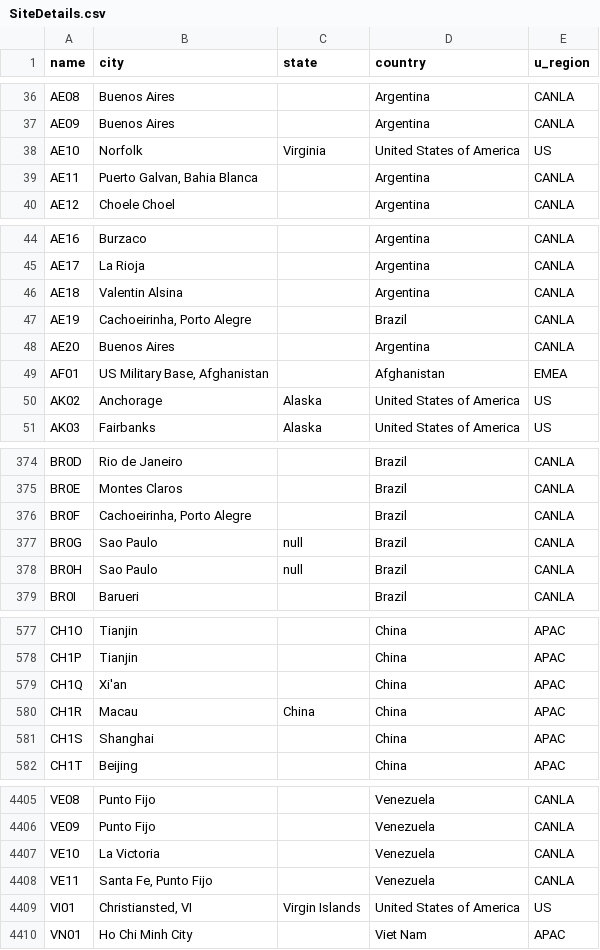
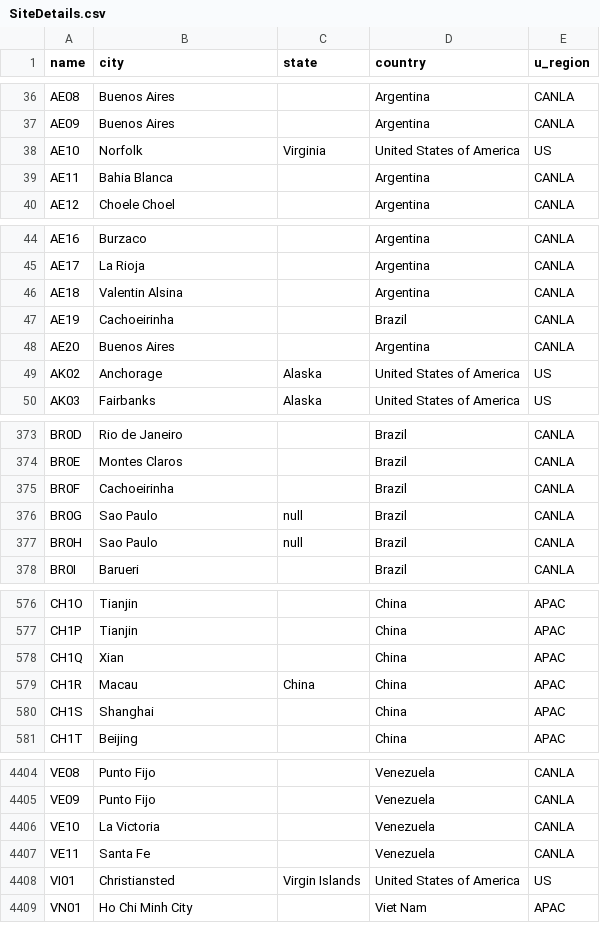
Before and after one commit to arturohdz1991/HWInContact-WDC, a CSV file: SiteDetails.csv, drawn as a sheet; only a part is shown, gaps mark what is left out; the diff covers the shown part only.

Commit message:
Update SiteDetails.csv

```diff
--- a/SiteDetails.csv
+++ b/SiteDetails.csv
@@ -38,3 +38,3 @@ AE09,Buenos Aires,,Argentina,CANLA
 AE10,Norfolk,Virginia,United States of America,US
-AE11,"Puerto Galvan, Bahia Blanca",,Argentina,CANLA
+AE11,Bahia Blanca,,Argentina,CANLA
 AE12,Choele Choel,,Argentina,CANLA
@@ -46,5 +46,4 @@ AE17,La Rioja,,Argentina,CANLA
 AE18,Valentin Alsina,,Argentina,CANLA
-AE19,"Cachoeirinha, Porto Alegre",,Brazil,CANLA
+AE19,Cachoeirinha,,Brazil,CANLA
 AE20,Buenos Aires,,Argentina,CANLA
-AF01,"US Military Base, Afghanistan",,Afghanistan,EMEA
 AK02,Anchorage,Alaska,United States of America,US
@@ -375,3 +374,3 @@ BR0D,Rio de Janeiro,,Brazil,CANLA
 BR0E,Montes Claros,,Brazil,CANLA
-BR0F,"Cachoeirinha, Porto Alegre",,Brazil,CANLA
+BR0F,Cachoeirinha,,Brazil,CANLA
 BR0G,Sao Paulo,null,Brazil,CANLA
@@ -578,3 +577,3 @@ CH1O,Tianjin,,China,APAC
 CH1P,Tianjin,,China,APAC
-CH1Q,Xi'an,,China,APAC
+CH1Q,Xian,,China,APAC
 CH1R,Macau,China,China,APAC
@@ -4407,4 +4406,4 @@ VE09,Punto Fijo,,Venezuela,CANLA
 VE10,La Victoria,,Venezuela,CANLA
-VE11,"Santa Fe, Punto Fijo",,Venezuela,CANLA
-VI01,"Christiansted, VI",Virgin Islands,United States of America,US
+VE11,Santa Fe,,Venezuela,CANLA
+VI01,Christiansted,Virgin Islands,United States of America,US
 VN01,Ho Chi Minh City,,Viet Nam,APAC
```
Also changed, not shown: 24 edited cells elsewhere in this file.
